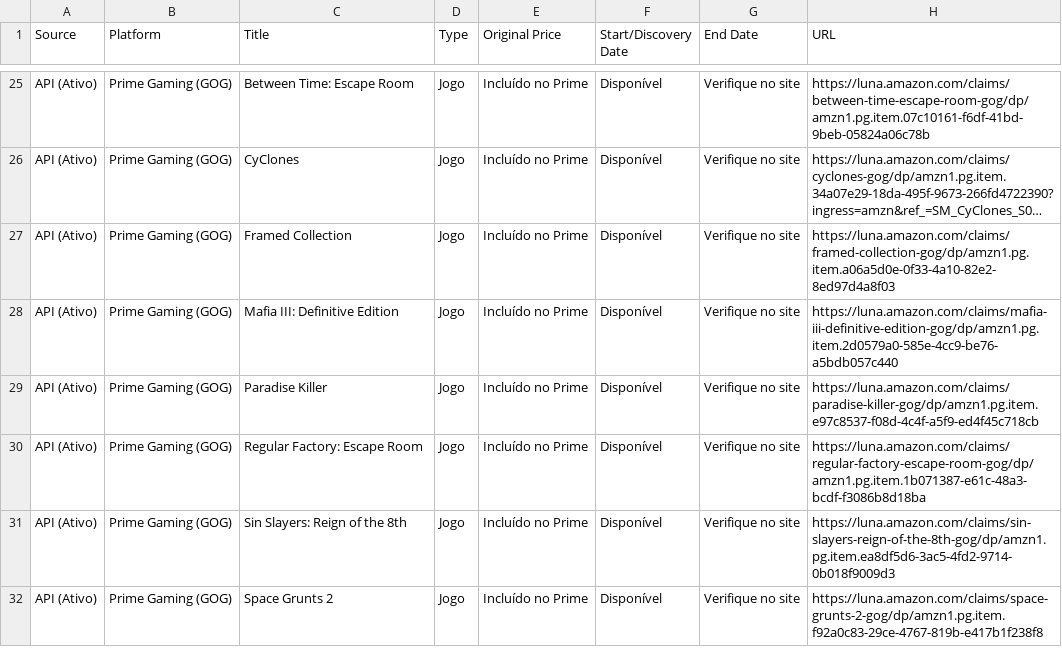
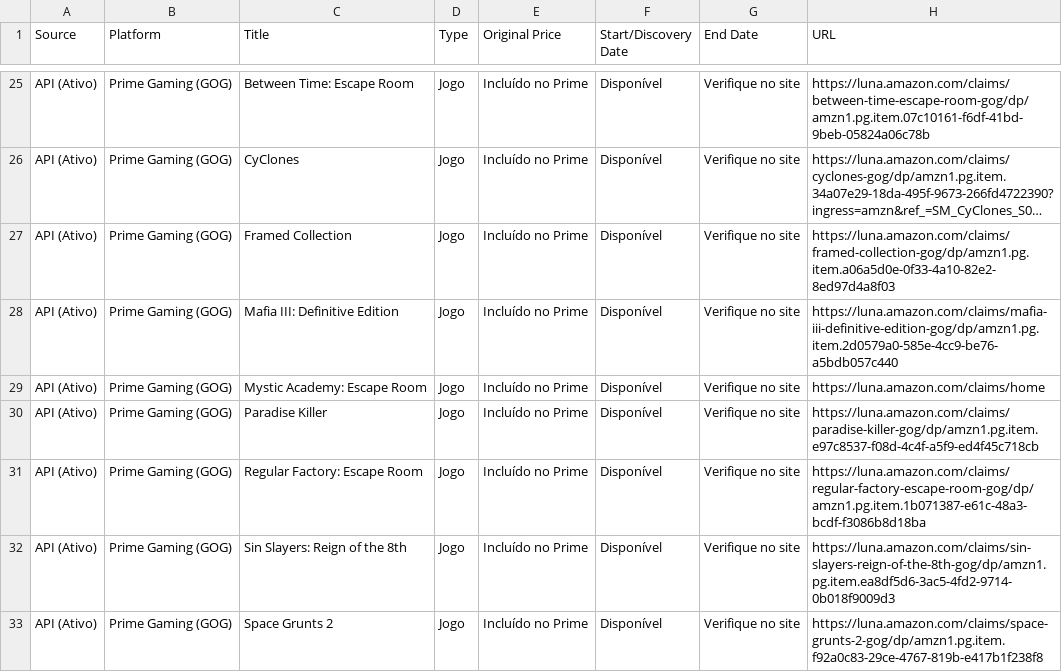
Before and after one commit to yuriluna85/games-for-free, a CSV file: games_data.csv, drawn as a sheet; only a part is shown, gaps mark what is left out; long unchanged cells end in …; the diff covers the shown part only.

```diff
--- a/games_data.csv
+++ b/games_data.csv
@@ -28,2 +28,3 @@ API (Ativo),Prime Gaming (GOG),Framed Collection,Jogo,Incluído no Prime,Dispon
 API (Ativo),Prime Gaming (GOG),Mafia III: Definitive Edition,Jogo,Incluído no Prime,Disponível,Verifique no site,https://luna.amazon.com/claims/mafia-iii-definitive-edition-gog/dp/amzn1.pg.item.2d0579a0-585e-4cc9-be76-a5bdb057c440
+API (Ativo),Prime Gaming (GOG),Mystic Academy: Escape Room,Jogo,Incluído no Prime,Disponível,Verifique no site,https://luna.amazon.com/claims/home
 API (Ativo),Prime Gaming (GOG),Paradise Killer,Jogo,Incluído no Prime,Disponível,Verifique no site,https://luna.amazon.com/claims/paradise-killer-gog/dp/amzn1.pg.item.e97c8537-f08d-4c4f-a5f9-ed4f45c718cb
```
Also changed, not shown: 8 added rows, 8 removed rows and 9 edited cells elsewhere in this file, 4 other files.
